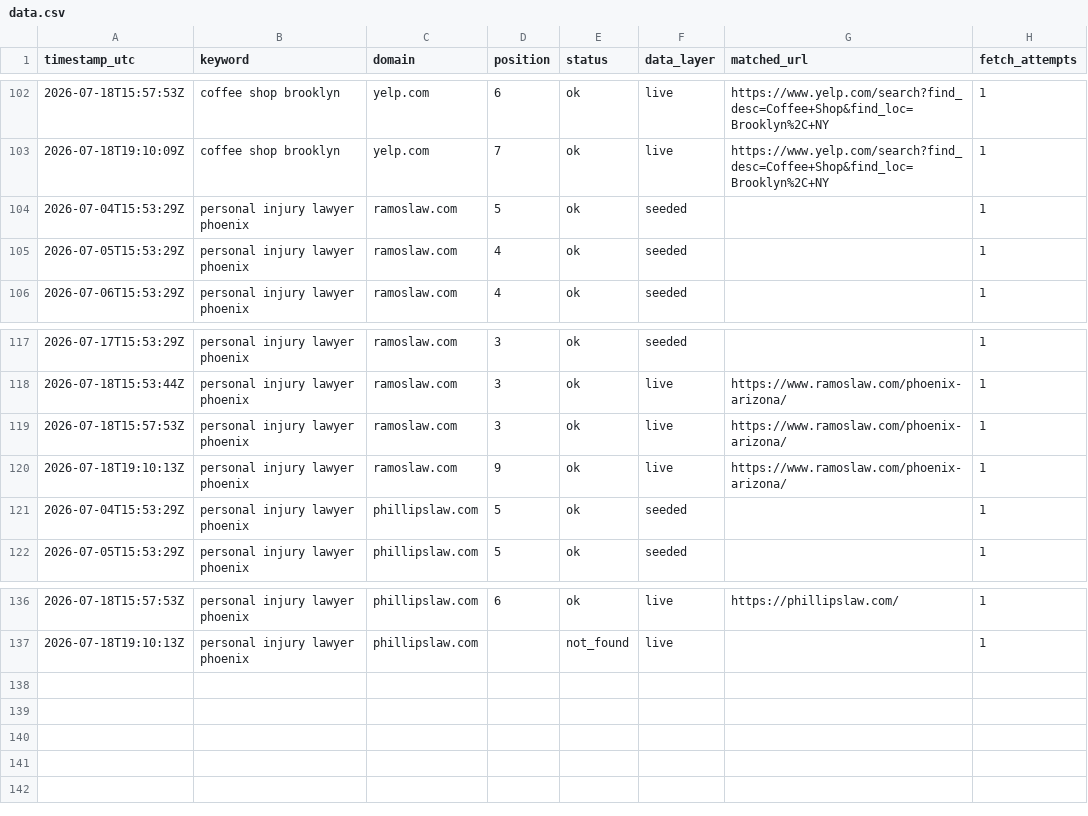
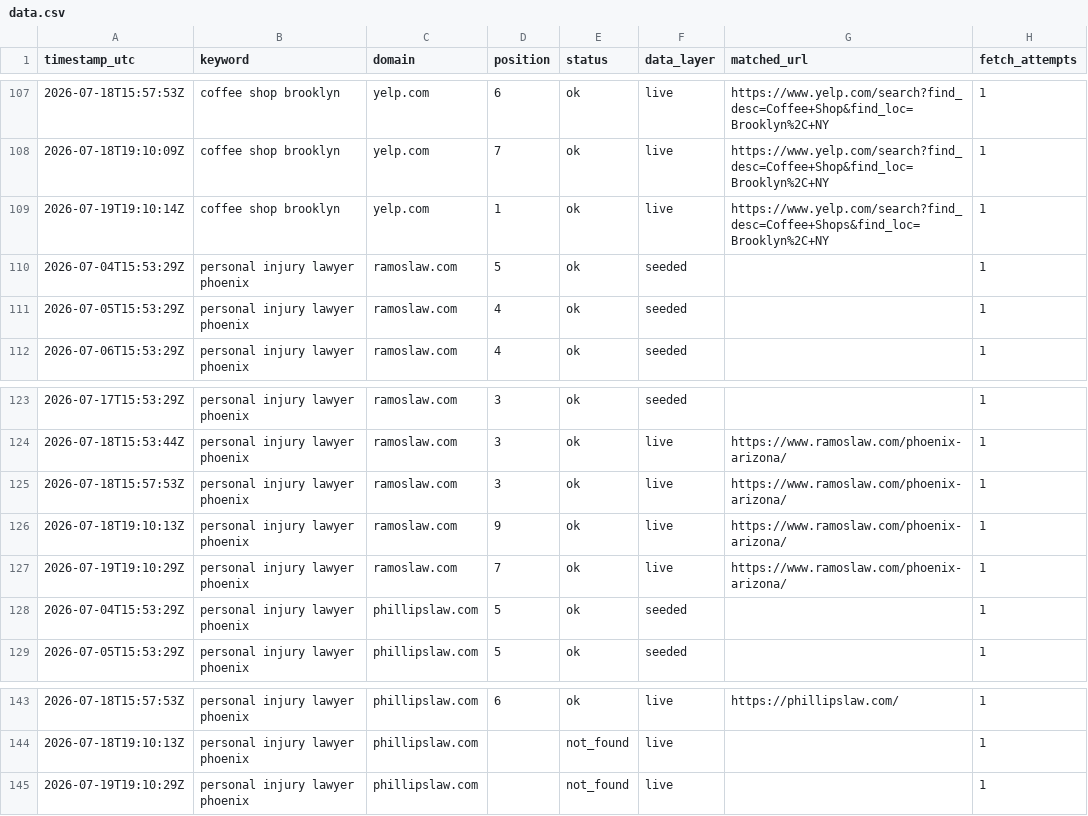
Before and after one commit to Tommyz123/serp-rank-tracker, a CSV file: docs/data.csv, drawn as a sheet; only a part is shown, gaps mark what is left out; the diff covers the shown part only; the diff names each change by its address in the sheet, - before the commit and + after, or states it on an @@ line.

```diff
--- a/docs/data.csv
+++ b/docs/data.csv
+row 109: 2026-07-19T19:10:14Z | coffee shop brooklyn | yelp.com | 1 | ok | live | https://www.yelp.com/search?find_desc=Coffee+Shops&find_loc=Brooklyn%2C+NY | 1
+row 127: 2026-07-19T19:10:29Z | personal injury lawyer phoenix | ramoslaw.com | 7 | ok | live | https://www.ramoslaw.com/phoenix-arizona/ | 1
+row 145: 2026-07-19T19:10:29Z | personal injury lawyer phoenix | phillipslaw.com |  | not_found | live |  | 1
```
Also changed, not shown: 5 added rows elsewhere in this file, 1 other file.
